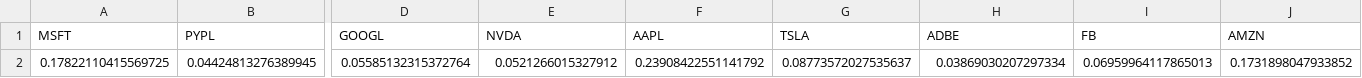
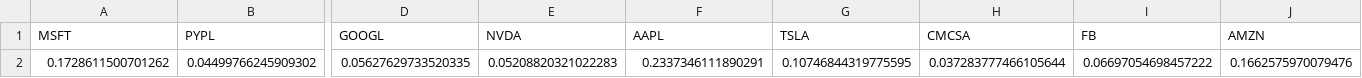
Before and after one commit to yost28/CSV_Files, a CSV file: nasdaq10.csv, drawn as a sheet; only a part is shown, gaps mark what is left out; removed rows and columns are numbered as before the commit, all else as after; rows hold the shown columns only; the diff names each change by its address in the sheet, - before the commit and + after, or states it on an @@ line.

Commit message:
update_commit

```diff
--- a/nasdaq10.csv
+++ b/nasdaq10.csv
-H1: ADBE
+H1: CMCSA
-row 2: 0.17822110415569725 | 0.04424813276389945 | 0.05585132315372764 | 0.0521266015327912 | 0.23908422551141792 | 0.08773572027535637 | 0.03869030207297334 | 0.06959964117865013 | 0.1731898047933852
+row 2: 0.1728611500701262 | 0.04499766245909302 | 0.05627629733520335 | 0.05208820321022283 | 0.2337346111890291 | 0.10746844319775595 | 0.037283777466105644 | 0.06697054698457222 | 0.1662575970079476
```
